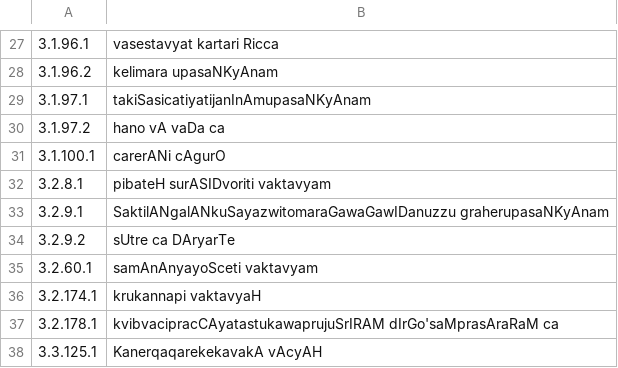
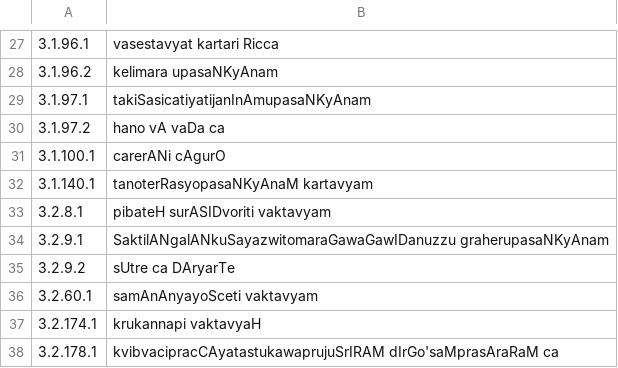
Before and after one commit to ambuda-org/vidyut, a TSV file: vidyut-prakriya/data/varttikas.tsv, drawn as a sheet; only a part is shown, gaps mark what is left out; the shorter side is filled out with more unchanged rows; the diff names each change by its address in the sheet, - before the commit and + after, or states it on an @@ line.

Commit message:
[prakriya] Add 5 krdanta tests
This PR fixes various bugs and API issues brought to our attention by
ashtadhyayi.com.

```diff
--- a/vidyut-prakriya/data/varttikas.tsv
+++ b/vidyut-prakriya/data/varttikas.tsv
+row 32: 3.1.140.1 | tanoterRasyopasaNKyAnaM kartavyam
```
Also changed, not shown: 13 other files.
